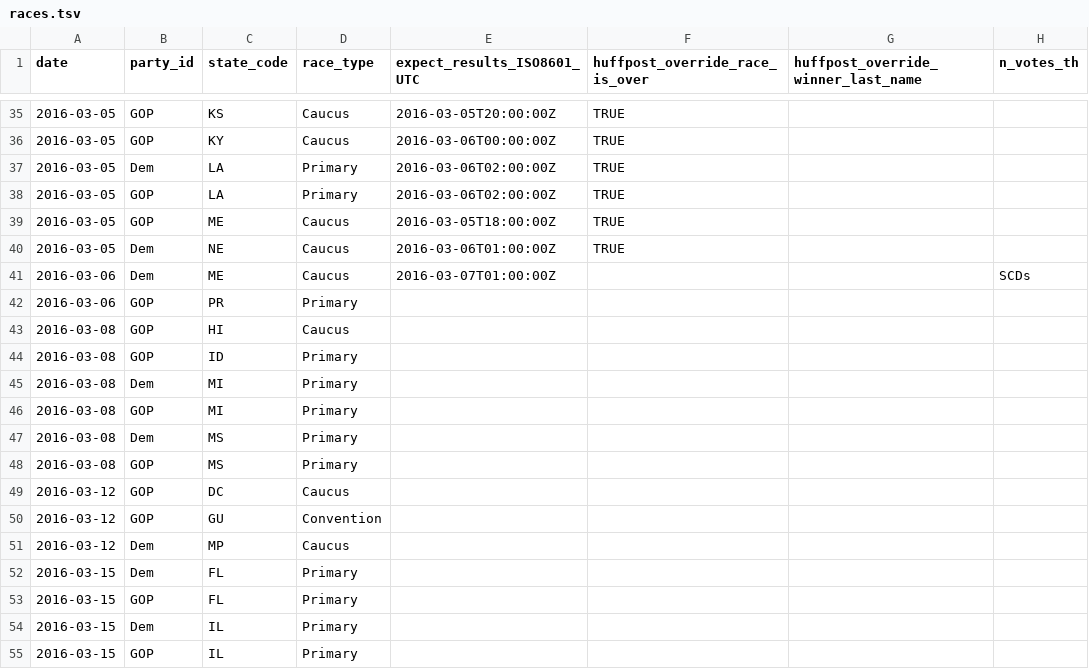
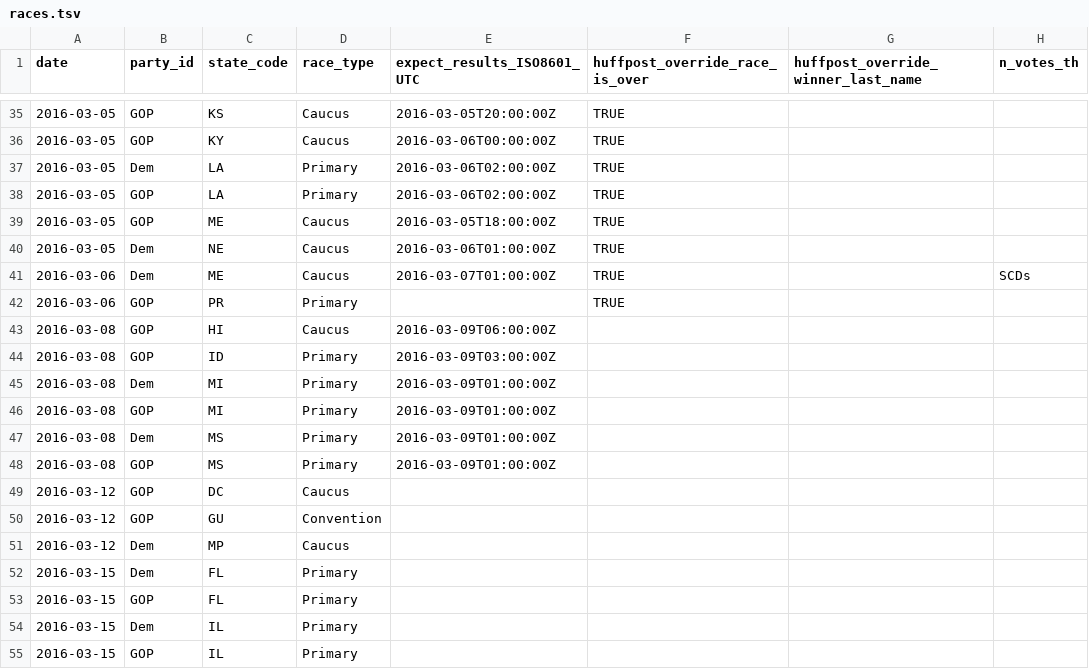
Before and after one commit to BeastNeedsMoreTorque/primaries-2016, a TSV file: app/static/races.tsv, drawn as a sheet; only a part is shown, gaps mark what is left out; the diff names each change by its address in the sheet, - before the commit and + after, or states it on an @@ line.

```diff
--- a/app/static/races.tsv
+++ b/app/static/races.tsv
-F41:F42 (huffpost_override_race_is_over): (empty)
+F41:F42 (huffpost_override_race_is_over): TRUE
-E43 (expect_results_ISO8601_UTC): (empty)
+E43 (expect_results_ISO8601_UTC): 2016-03-09T06:00:00Z
-E44 (expect_results_ISO8601_UTC): (empty)
+E44 (expect_results_ISO8601_UTC): 2016-03-09T03:00:00Z
-E45:E48 (expect_results_ISO8601_UTC): (empty)
+E45:E48 (expect_results_ISO8601_UTC): 2016-03-09T01:00:00Z
```
Also changed, not shown: 2 other files.
